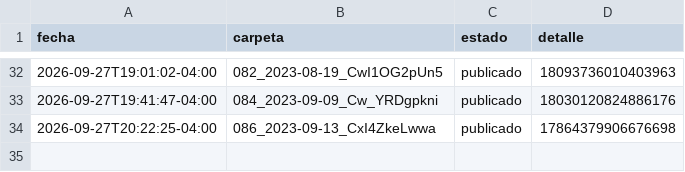
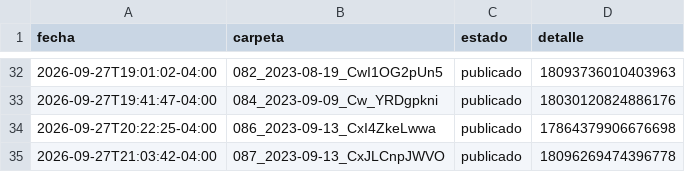
Before and after one commit to brolly30/hatico-reels, a CSV file: publicados.csv, drawn as a sheet; only a part is shown, gaps mark what is left out.

```diff
--- a/publicados.csv
+++ b/publicados.csv
@@ -34 +34,2 @@ fecha,carpeta,estado,detalle
 2026-09-27T20:22:25-04:00,086_2023-09-13_CxI4ZkeLwwa,publicado,17864379906676698
+2026-09-27T21:03:42-04:00,087_2023-09-13_CxJLCnpJWVO,publicado,18096269474396778
```
